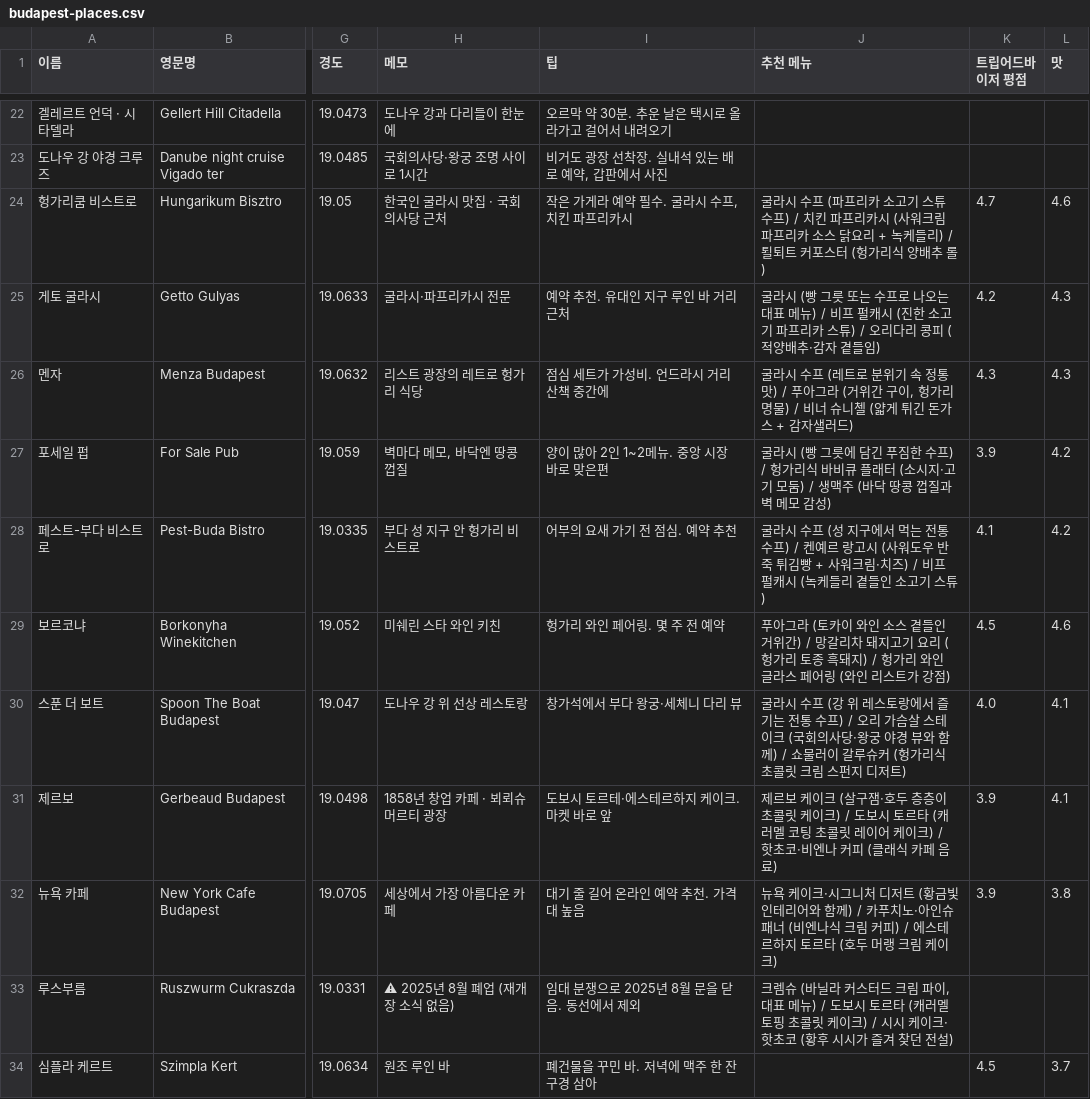
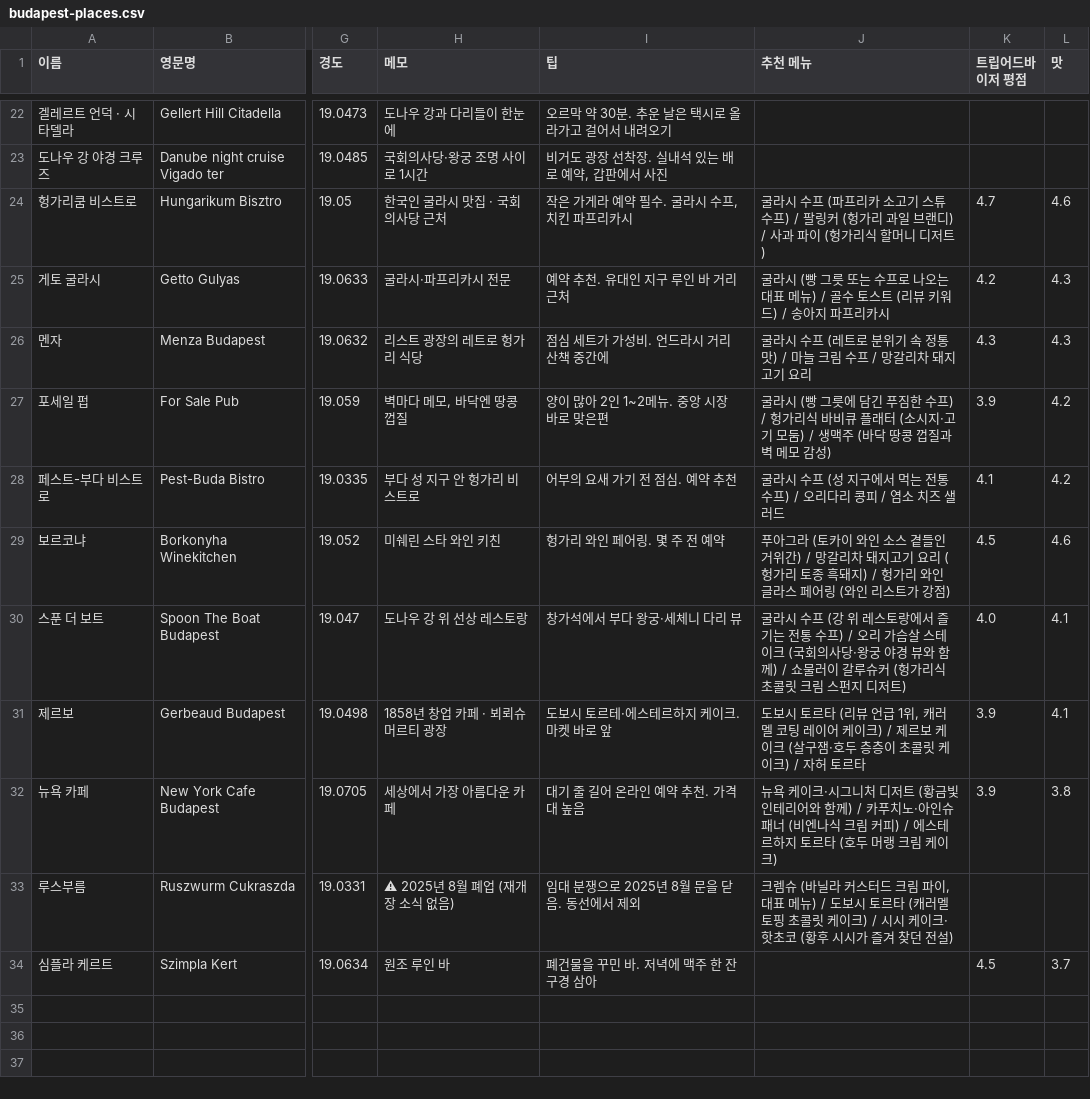
Before and after one commit to jhi0112h/honeymoon-map, a CSV file: budapest-places.csv, drawn as a sheet; only a part is shown, gaps mark what is left out; the diff names each change by its address in the sheet, - before the commit and + after, or states it on an @@ line.

```diff
--- a/budapest-places.csv
+++ b/budapest-places.csv
-J24 (추천 메뉴): …수프) / 치킨 파프리카시 (사워크림 파프리카 소스 닭요리 + 녹케들리) / 퇼퇴트 커포스터 (헝가리식 양배추 롤)
+J24 (추천 메뉴): …수프) / 팔링커 (헝가리 과일 브랜디) / 사과 파이 (헝가리식 할머니 디저트)
-J25 (추천 메뉴): …메뉴) / 비프 펄캐시 (진한 소고기 파프리카 스튜) / 오리다리 콩피 (적양배추·감자 곁들임)
+J25 (추천 메뉴): …메뉴) / 골수 토스트 (리뷰 키워드) / 송아지 파프리카시
-J26 (추천 메뉴): …맛) / 푸아그라 (거위간 구이, 헝가리 명물) / 비너 슈니첼 (얇게 튀긴 돈가스 + 감자샐러드)
+J26 (추천 메뉴): …맛) / 마늘 크림 수프 / 망갈리차 돼지고기 요리
-J28 (추천 메뉴): …수프) / 켄예르 랑고시 (사워도우 반죽 튀김빵 + 사워크림·치즈) / 비프 펄캐시 (녹케들리 곁들인 소고기 스튜)
+J28 (추천 메뉴): …수프) / 오리다리 콩피 / 염소 치즈 샐러드
-J31 (추천 메뉴): 제르보 케이크 (살구잼·호두 층층이 초콜릿 케이크) / 도보시 토르타 (캐러멜 코팅 초콜릿 레이어 케이크) / 핫초코·비엔나 커피 (클래식 카페 음료)
+J31 (추천 메뉴): 도보시 토르타 (리뷰 언급 1위, 캐러멜 코팅 레이어 케이크) / 제르보 케이크 (살구잼·호두 층층이 초콜릿 케이크) / 자허 토르타
```
Also changed, not shown: dresden-places.csv, paris-places.csv, 13 other files.
